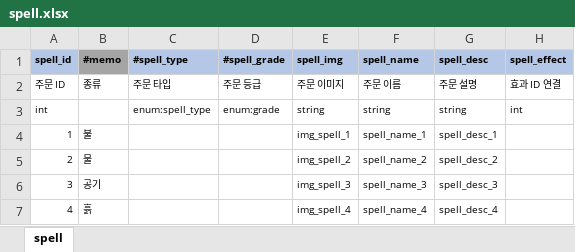
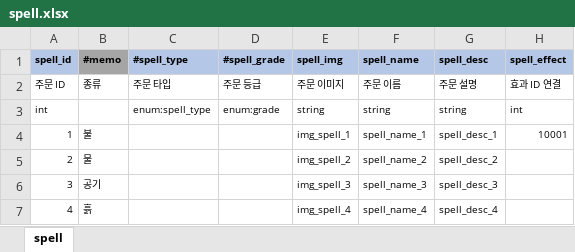
Before and after one commit to YerimYerim/Go.D.Taekwon, an Excel workbook: GameData/Excel/spell.xlsx, sheet spell, drawn as a sheet; values as stored, in another font and other column widths than the file's, no borders; the diff names each change by its address in the sheet, - before the commit and + after, or states it on an @@ line.

Commit message:
[woo] 전투 기본 테이블 - actor, spell_effect 테이블 추가 및 가데이터 구성 / 몬스터 체력 바 프리팹 추가

```diff
--- a/GameData/Excel/spell.xlsx (sheet spell)
+++ b/GameData/Excel/spell.xlsx (sheet spell)
-H4 (spell_effect): (empty)
+H4 (spell_effect): 10001
```
Also changed, not shown: GameData/Excel/enum.xlsx, 9 other files.
